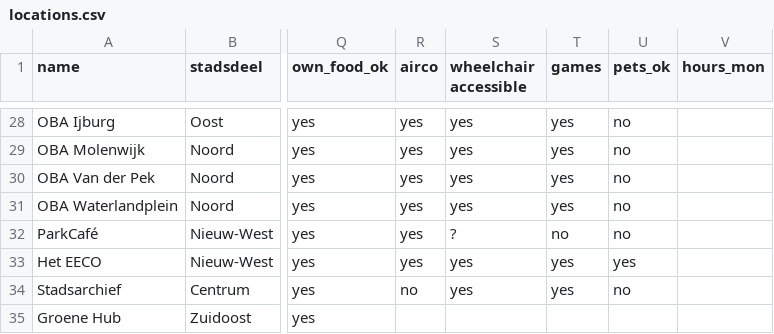
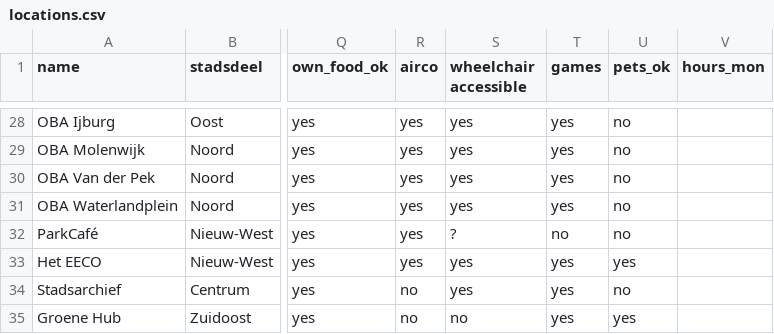
Before and after one commit to Koeltekaart/koeltekaart-amsterdam, a CSV file: data/locations.csv, drawn as a sheet; only a part is shown, gaps mark what is left out; the diff names each change by its address in the sheet, - before the commit and + after, or states it on an @@ line.

```diff
--- a/data/locations.csv
+++ b/data/locations.csv
-R35 (airco): (empty)
+R35 (airco): no
-S35 (wheelchair accessible): (empty)
+S35 (wheelchair accessible): no
-T35 (games): (empty)
+T35 (games): yes
-U35 (pets_ok): (empty)
+U35 (pets_ok): yes
```
